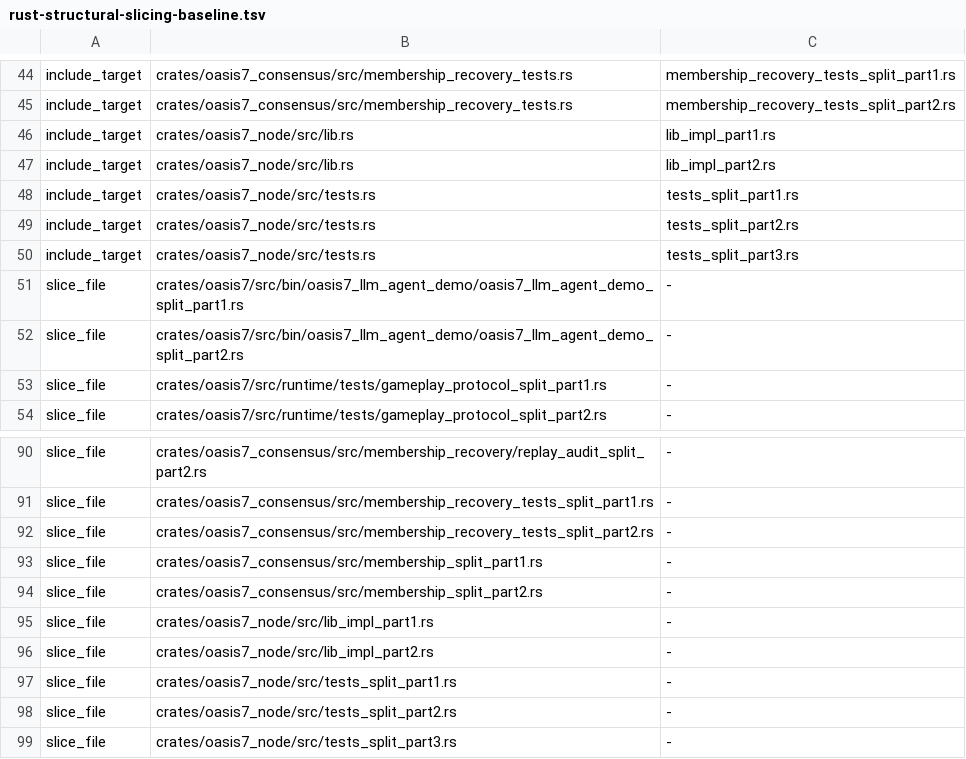
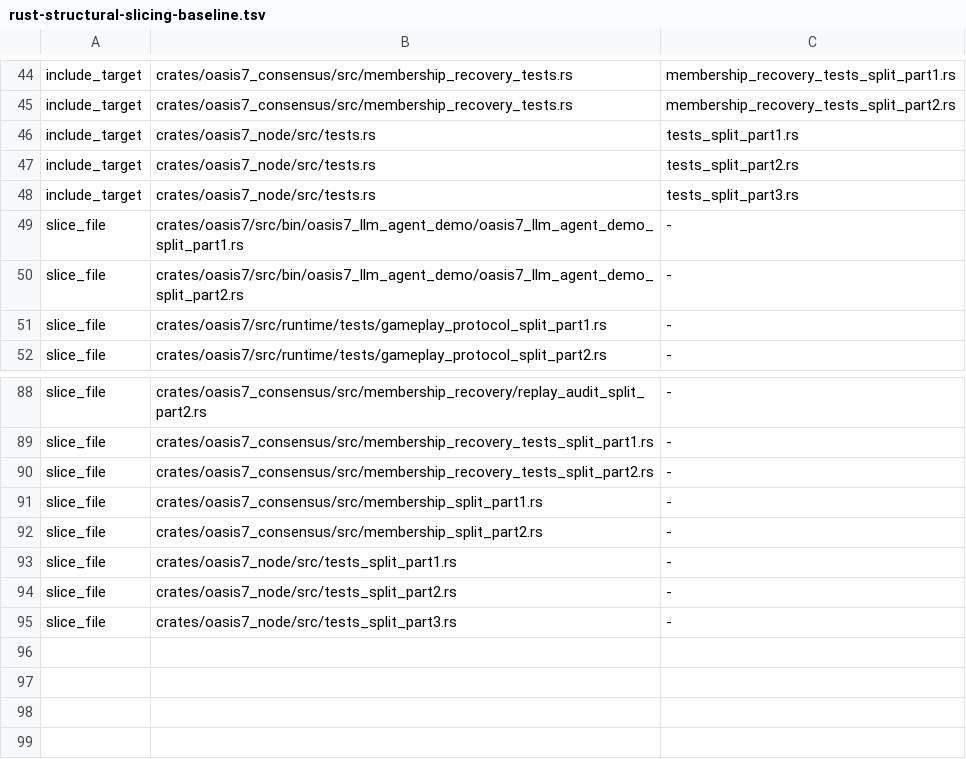
Before and after one commit to eng-cc/oasis7, a TSV file: doc/.governance/rust-structural-slicing-baseline.tsv, drawn as a sheet; only a part is shown, gaps mark what is left out.

Commit message:
runtime: retire oasis7_node lib structural slicing debt

```diff
--- a/doc/.governance/rust-structural-slicing-baseline.tsv
+++ b/doc/.governance/rust-structural-slicing-baseline.tsv
@@ -45,4 +45,2 @@ include_target	crates/oasis7_consensus/src/membership_recovery_tests.rs	membersh
 include_target	crates/oasis7_consensus/src/membership_recovery_tests.rs	membership_recovery_tests_split_part2.rs
-include_target	crates/oasis7_node/src/lib.rs	lib_impl_part1.rs
-include_target	crates/oasis7_node/src/lib.rs	lib_impl_part2.rs
 include_target	crates/oasis7_node/src/tests.rs	tests_split_part1.rs
@@ -94,4 +92,2 @@ slice_file	crates/oasis7_consensus/src/membership_split_part1.rs	-
 slice_file	crates/oasis7_consensus/src/membership_split_part2.rs	-
-slice_file	crates/oasis7_node/src/lib_impl_part1.rs	-
-slice_file	crates/oasis7_node/src/lib_impl_part2.rs	-
 slice_file	crates/oasis7_node/src/tests_split_part1.rs	-
```
Also changed, not shown: 8 other files.
